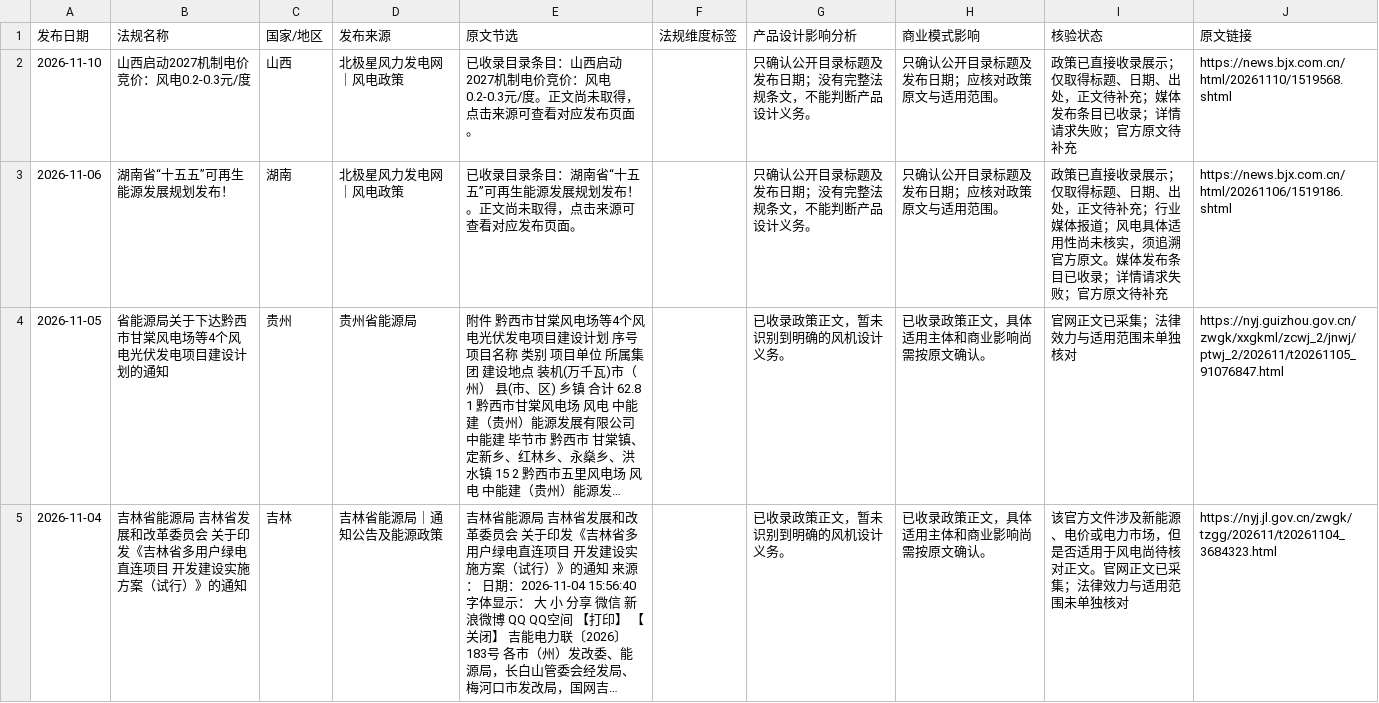
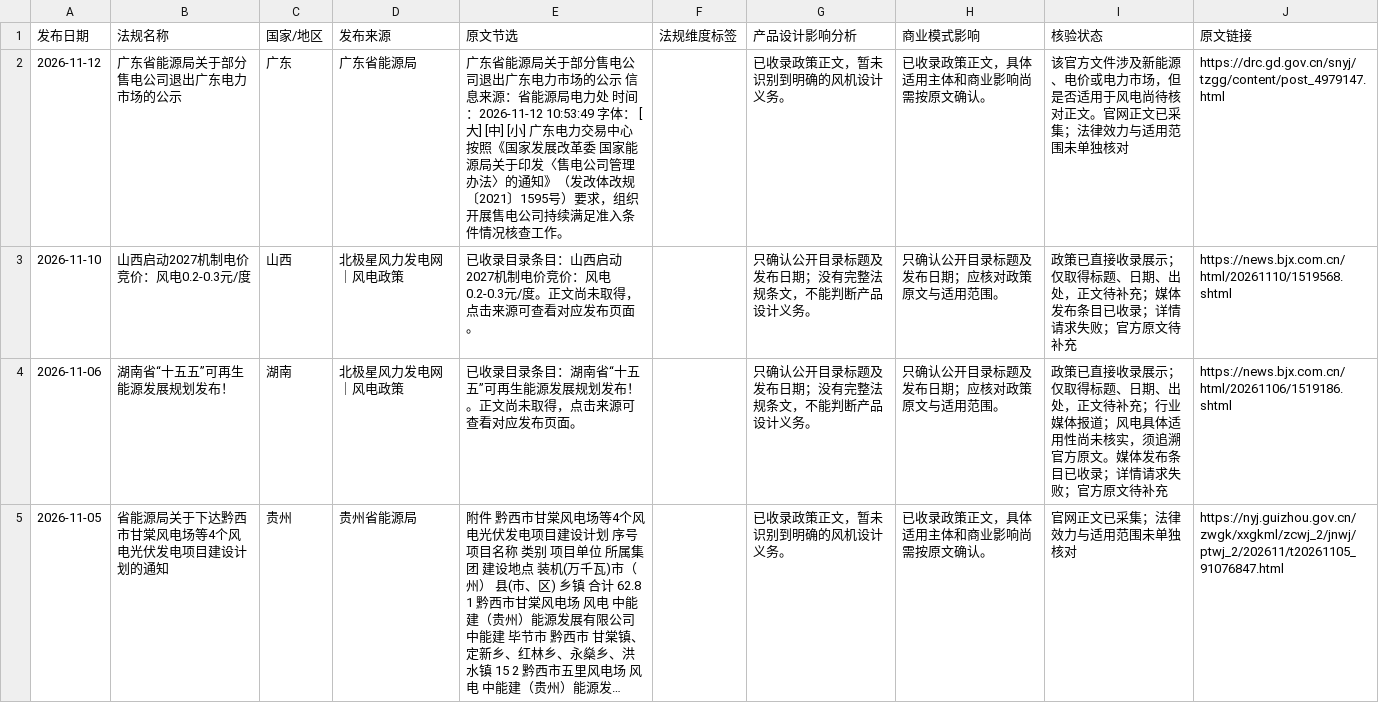
Before and after one commit to fengcy85/wind-policyV7, a CSV file: site/data/policies.csv, drawn as a sheet; only a part is shown; the shorter side is filled out with more unchanged rows; long unchanged cells end in …; the diff names each change by its address in the sheet, - before the commit and + after, or states it on an @@ line.

```diff
--- a/site/data/policies.csv
+++ b/site/data/policies.csv
+row 2: 2026-11-12 | 广东省能源局关于部分售电公司退出广东电力市场的公示 | 广东 | 广东省能源局 | 广东省能源局关于部分售电公司退出广东电力市场的公示 信息来源：省能源局电力处 时间：2026-11-12 10:53:49 字体： [大] [中] [小] 广东电力交易中心按照《国家发展改革委 国家能源局关于印发〈售电公司管理办法〉的通知》（发改体改规〔2021〕1595号）要求，组织开展售电公司持续满足准入条件情况核查工作。 |  | 已收录政策正文，暂未识别到明确的风机设计义务。 | 已收录政策正文，具体适用主体和商业影响尚需按原文确认。 | 该官方文件涉及新能源、电价或电力市场，但是否适用于风电尚待核对正文。官网正文已采集；法律效力与适用范围未单独核对 | https://drc.gd.gov.cn/snyj/tzgg/content/post_4979147.html
```
Also changed, not shown: site/data/policy_display_decisions.csv, site/data/policy_site_acceptance.csv, 16 other files.
